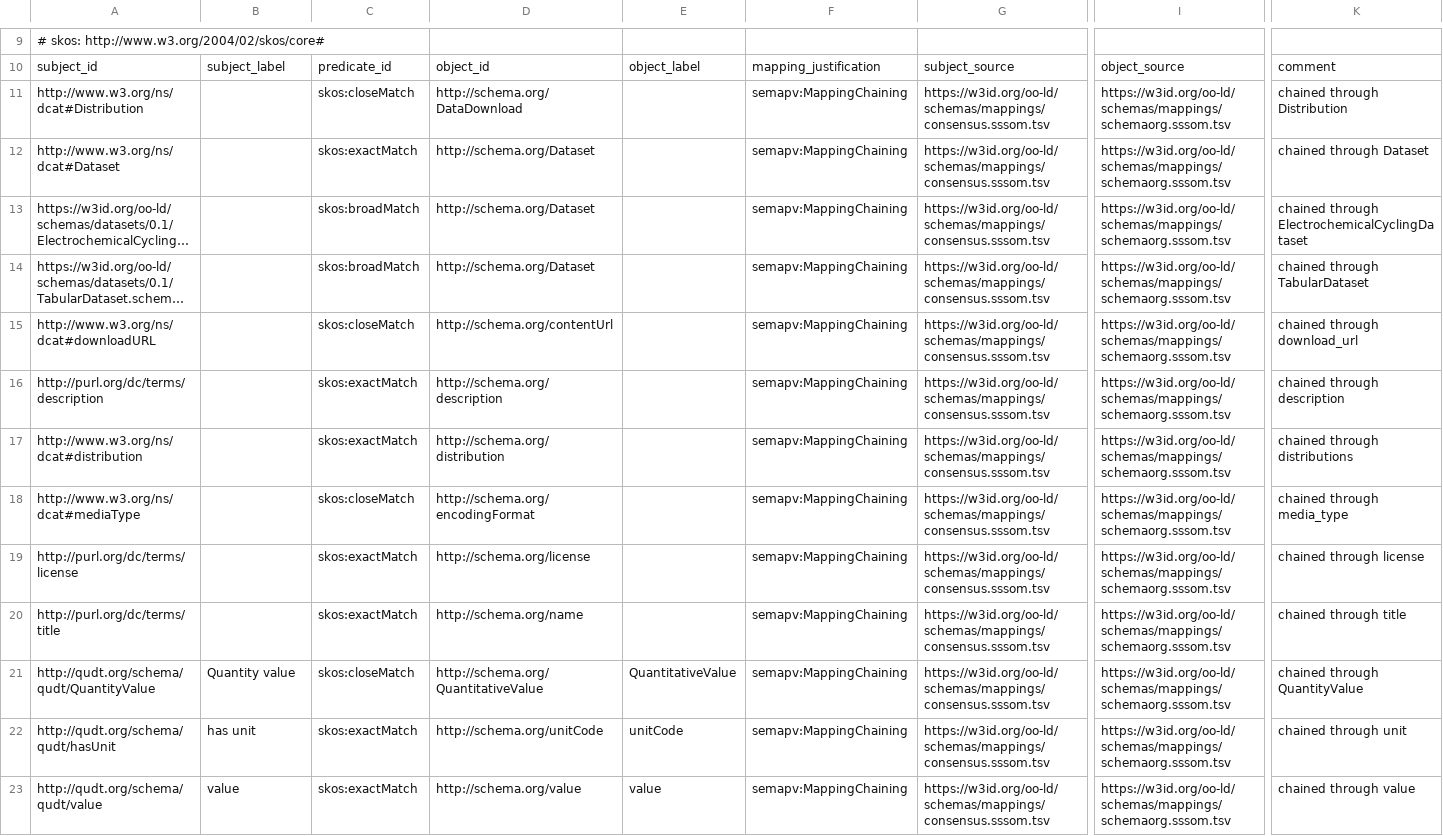
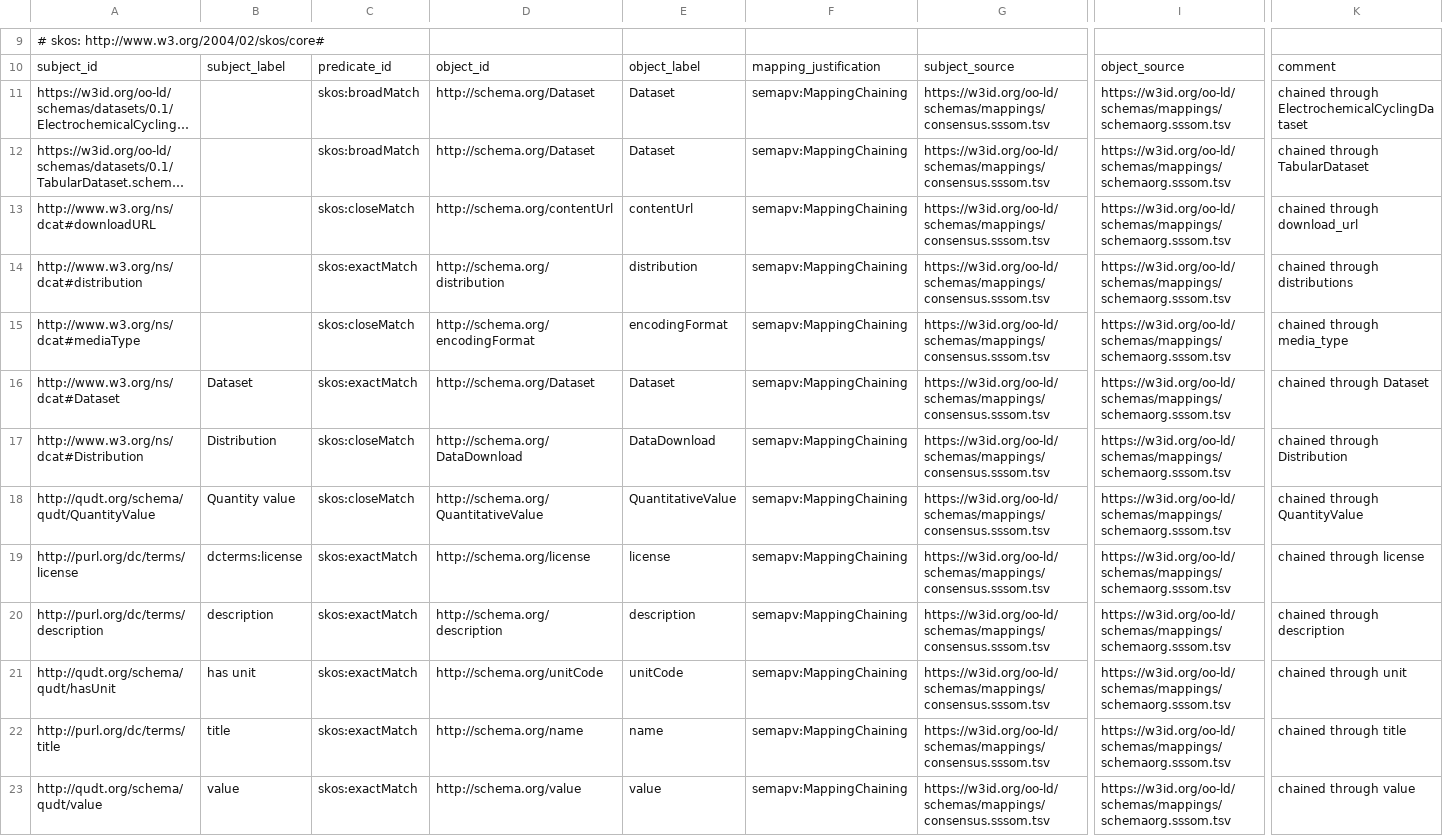
Before and after one commit to OO-LD/oold-reference-schemas, a TSV file: dev/mappings/crosswalks/consensus-schemaorg.sssom.tsv, drawn as a sheet; only a part is shown, gaps mark what is left out; long unchanged cells end in …; removed rows and columns are numbered as before the commit, all else as after; rows hold the shown columns only; the diff names each change by its address in the sheet, - before the commit and + after, or states it on an @@ line.

```diff
--- a/dev/mappings/crosswalks/consensus-schemaorg.sssom.tsv
+++ b/dev/mappings/crosswalks/consensus-schemaorg.sssom.tsv
-row 11: http://www.w3.org/ns/dcat#Distribution |  | skos:closeMatch | http://schema.org/DataDownload |  | semapv:MappingChaining | https://w3id.org/oo-ld/schemas/mappings/consensus.sssom.tsv | https://w3id.org/oo-ld/schemas/mappings/schemaorg.sssom.tsv | chained through Distribution
-row 12: http://www.w3.org/ns/dcat#Dataset |  | skos:exactMatch | http://schema.org/Dataset |  | semapv:MappingChaining | https://w3id.org/oo-ld/schemas/mappings/consensus.sssom.tsv | https://w3id.org/oo-ld/schemas/mappings/schemaorg.sssom.tsv | chained through Dataset
-E11:E12: (empty)
+E11:E12: Dataset
-E13: (empty)
+E13: contentUrl
-row 16: http://purl.org/dc/terms/description |  | skos:exactMatch | http://schema.org/description |  | semapv:MappingChaining | https://w3id.org/oo-ld/schemas/mappings/consensus.sssom.tsv | https://w3id.org/oo-ld/schemas/mappings/schemaorg.sssom.tsv | chained through description
-E14: (empty)
+E14: distribution
-E15: (empty)
+E15: encodingFormat
-row 19: http://purl.org/dc/terms/license |  | skos:exactMatch | http://schema.org/license |  | semapv:MappingChaining | https://w3id.org/oo-ld/schemas/mappings/consensus.sssom.tsv | https://w3id.org/oo-ld/schemas/mappings/schemaorg.sssom.tsv | chained through license
-A16: http://purl.org/dc/terms/title
+A16: http://www.w3.org/ns/dcat#Dataset
-B16: (empty)
+B16: Dataset
-D16: http://schema.org/name
+D16: http://schema.org/Dataset
-E16: (empty)
+E16: Dataset
-K16: chained through title
+K16: chained through Dataset
+row 17: http://www.w3.org/ns/dcat#Distribution | Distribution | skos:closeMatch | http://schema.org/DataDownload | DataDownload | semapv:MappingChaining | https://w3id.org/oo-ld/schemas/mappings/consensus.sssom.tsv | https://w3id.org/oo-ld/schemas/mappings/schemaorg.sssom.tsv | chained through Distribution
+row 19: http://purl.org/dc/terms/license | dcterms:license | skos:exactMatch | http://schema.org/license | license | semapv:MappingChaining | https://w3id.org/oo-ld/schemas/mappings/consensus.sssom.tsv | https://w3id.org/oo-ld/schemas/mappings/schemaorg.sssom.tsv | chained through license
+row 20: http://purl.org/dc/terms/description | description | skos:exactMatch | http://schema.org/description | description | semapv:MappingChaining | https://w3id.org/oo-ld/schemas/mappings/consensus.sssom.tsv | https://w3id.org/oo-ld/schemas/mappings/schemaorg.sssom.tsv | chained through description
+row 22: http://purl.org/dc/terms/title | title | skos:exactMatch | http://schema.org/name | name | semapv:MappingChaining | https://w3id.org/oo-ld/schemas/mappings/consensus.sssom.tsv | https://w3id.org/oo-ld/schemas/mappings/schemaorg.sssom.tsv | chained through title
```
Also changed, not shown: dev/mappings/crosswalks/consensus-emmo.sssom.tsv, dev/mappings/crosswalks/consensus-pmdco.sssom.tsv, 18 other files.
